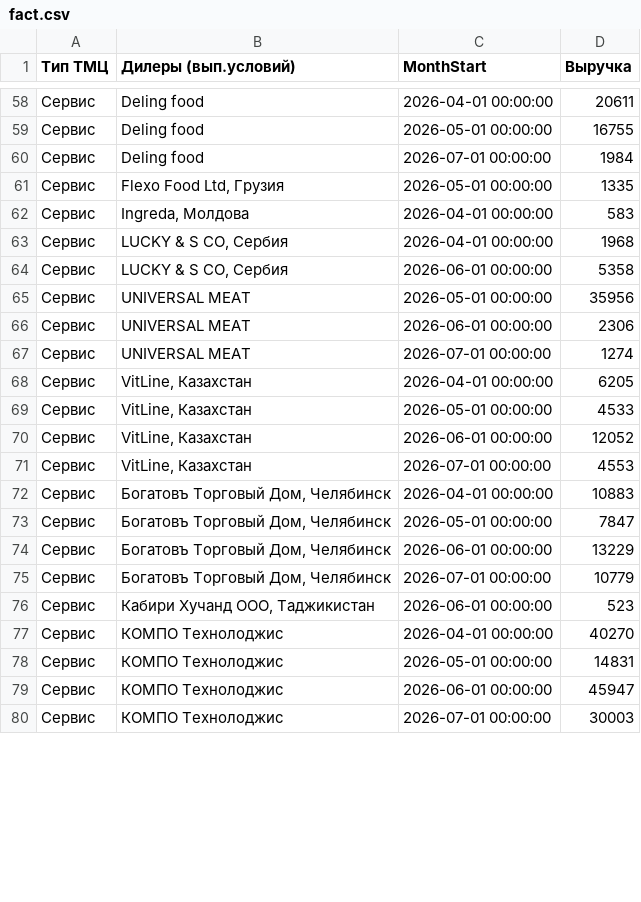
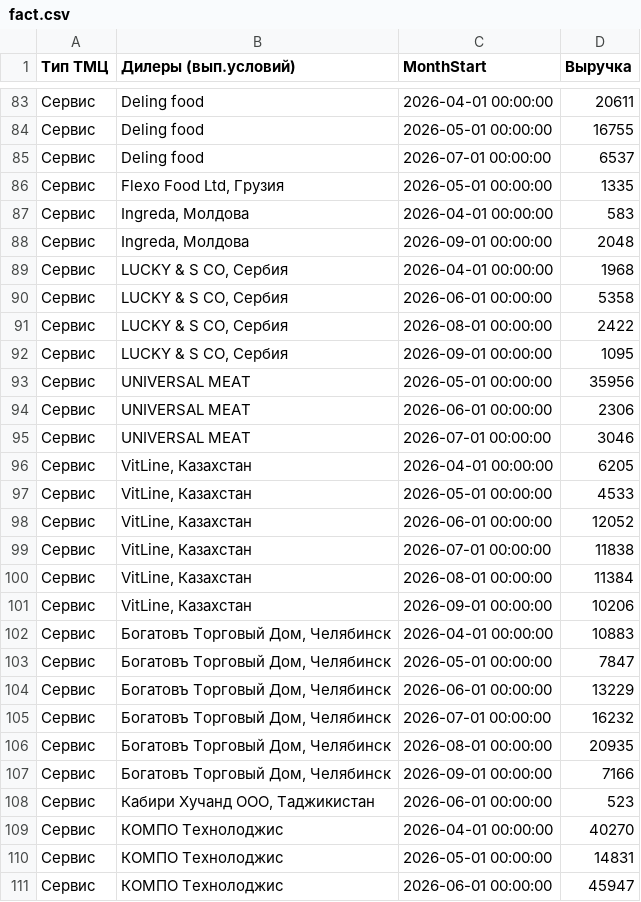
Before and after one commit to dvnikityuk/dealer-discount-calculator, a CSV file: docs/data_sample/fact.csv, drawn as a sheet; only a part is shown, gaps mark what is left out; the shorter side is filled out with more unchanged rows; the diff covers the shown part only.

```diff
--- a/docs/data_sample/fact.csv
+++ b/docs/data_sample/fact.csv
@@ -59,10 +84,13 @@
 Сервис,Deling food,2026-05-01 00:00:00,16755
-Сервис,Deling food,2026-07-01 00:00:00,1984
+Сервис,Deling food,2026-07-01 00:00:00,6537
 Сервис,"Flexo Food Ltd, Грузия",2026-05-01 00:00:00,1335
 Сервис,"Ingreda, Молдова",2026-04-01 00:00:00,583
+Сервис,"Ingreda, Молдова",2026-09-01 00:00:00,2048
 Сервис,"LUCKY & S CO, Сербия",2026-04-01 00:00:00,1968
 Сервис,"LUCKY & S CO, Сербия",2026-06-01 00:00:00,5358
+Сервис,"LUCKY & S CO, Сербия",2026-08-01 00:00:00,2422
+Сервис,"LUCKY & S CO, Сербия",2026-09-01 00:00:00,1095
 Сервис,UNIVERSAL MEAT,2026-05-01 00:00:00,35956
 Сервис,UNIVERSAL MEAT,2026-06-01 00:00:00,2306
-Сервис,UNIVERSAL MEAT,2026-07-01 00:00:00,1274
+Сервис,UNIVERSAL MEAT,2026-07-01 00:00:00,3046
 Сервис,"VitLine, Казахстан",2026-04-01 00:00:00,6205
@@ -70,3 +98,5 @@
 Сервис,"VitLine, Казахстан",2026-06-01 00:00:00,12052
-Сервис,"VitLine, Казахстан",2026-07-01 00:00:00,4553
+Сервис,"VitLine, Казахстан",2026-07-01 00:00:00,11838
+Сервис,"VitLine, Казахстан",2026-08-01 00:00:00,11384
+Сервис,"VitLine, Казахстан",2026-09-01 00:00:00,10206
 Сервис,"Богатовъ Торговый Дом, Челябинск",2026-04-01 00:00:00,10883
@@ -74,3 +104,5 @@
 Сервис,"Богатовъ Торговый Дом, Челябинск",2026-06-01 00:00:00,13229
-Сервис,"Богатовъ Торговый Дом, Челябинск",2026-07-01 00:00:00,10779
+Сервис,"Богатовъ Торговый Дом, Челябинск",2026-07-01 00:00:00,16232
+Сервис,"Богатовъ Торговый Дом, Челябинск",2026-08-01 00:00:00,20935
+Сервис,"Богатовъ Торговый Дом, Челябинск",2026-09-01 00:00:00,7166
 Сервис,"Кабири Хучанд ООО, Таджикистан",2026-06-01 00:00:00,523
```
Also changed, not shown: 31 added rows and 7 edited cells elsewhere in this file.
